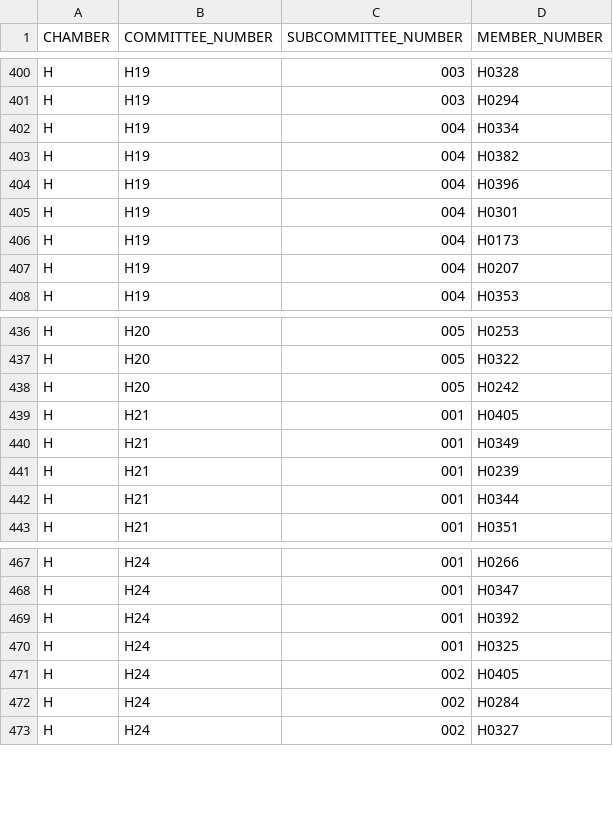
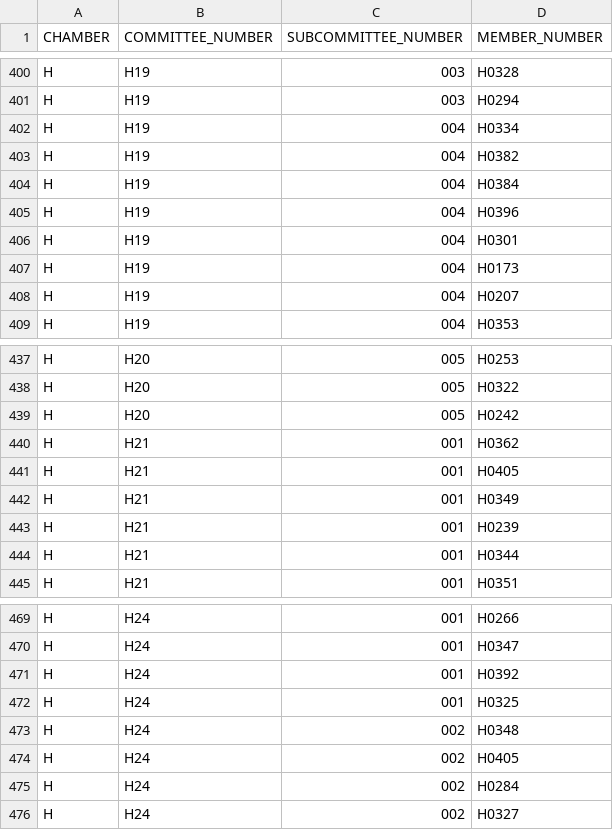
Before and after one commit to kyle-engler/va-legislature-datasette, a CSV file: va_legislature_datasette/lis_data/SubCommitteeMembers.csv, drawn as a sheet; only a part is shown, gaps mark what is left out; the diff names each change by its address in the sheet, - before the commit and + after, or states it on an @@ line.

```diff
--- a/va_legislature_datasette/lis_data/SubCommitteeMembers.csv
+++ b/va_legislature_datasette/lis_data/SubCommitteeMembers.csv
+row 404: H | H19 | 004 | H0384
+row 440: H | H21 | 001 | H0362
+row 473: H | H24 | 002 | H0348
```
Also changed, not shown: va_legislature_datasette/lis_data/Amendments.csv, va_legislature_datasette/lis_data/BILLS.csv, 7 other files.
